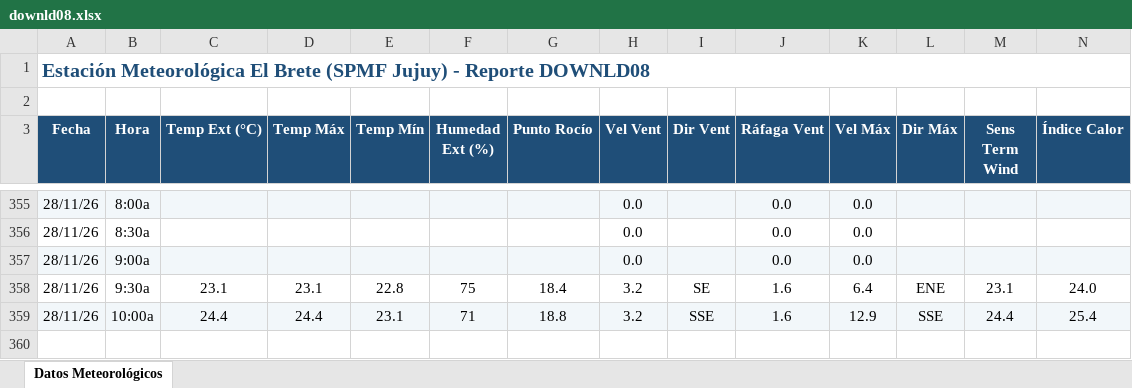
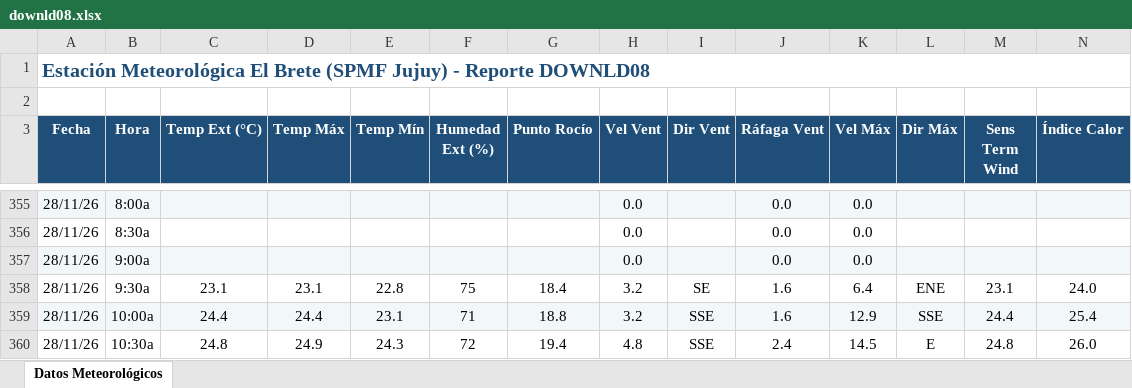
Before and after one commit to intasalta/ema_elbrete, an Excel workbook: downld08.xlsx, sheet Datos Meteorológicos, drawn as a sheet; only a part is shown, gaps mark what is left out; values as stored, in another font and other column widths than the file's, no borders; rows hold the shown columns only; the diff names each change by its address in the sheet, - before the commit and + after, or states it on an @@ line.

```diff
--- a/downld08.xlsx (sheet Datos Meteorológicos)
+++ b/downld08.xlsx (sheet Datos Meteorológicos)
+row 360: 28/11/26 | 10:30a | 24.8 | 24.9 | 24.3 | 72 | 19.4 | 4.8 | SSE | 2.4 | 14.5 | E | 24.8 | 26.0
```
Also changed, not shown: downld02.xlsx, 2 other files.
